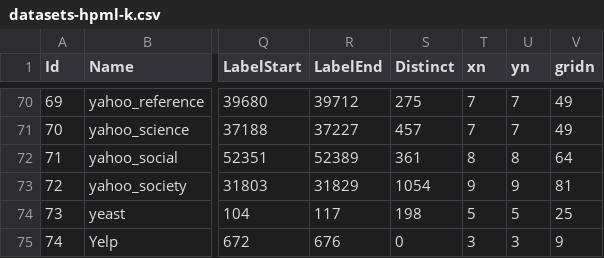
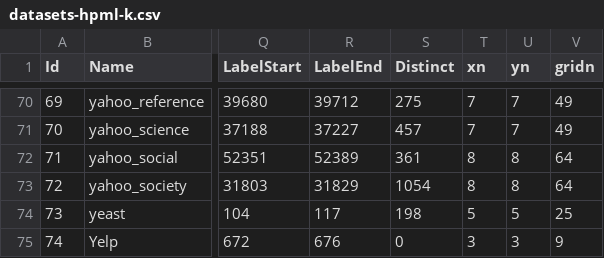
Before and after one commit to cissagatto/Generate-Partitions-Kohonen, a CSV file: datasets-hpml-k.csv, drawn as a sheet; only a part is shown, gaps mark what is left out; the diff names each change by its address in the sheet, - before the commit and + after, or states it on an @@ line.

Commit message:
Add files via upload

```diff
--- a/datasets-hpml-k.csv
+++ b/datasets-hpml-k.csv
-T73 (xn): 9
+T73 (xn): 8
-U73 (yn): 9
+U73 (yn): 8
-V73 (gridn): 81
+V73 (gridn): 64
```
